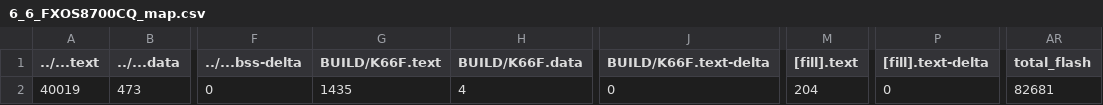
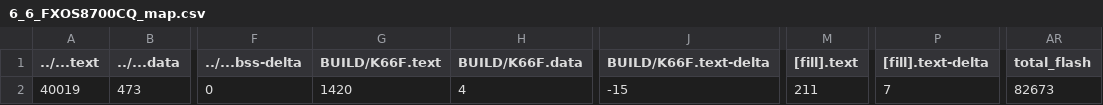
Before and after one commit to j95081456/mbed6, a CSV file: 6_6_FXOS8700CQ/BUILD/K66F/GCC_ARM/6_6_FXOS8700CQ_map.csv, drawn as a sheet; only a part is shown, gaps mark what is left out; the diff names each change by its address in the sheet, - before the commit and + after, or states it on an @@ line.

```diff
--- a/6_6_FXOS8700CQ/BUILD/K66F/GCC_ARM/6_6_FXOS8700CQ_map.csv
+++ b/6_6_FXOS8700CQ/BUILD/K66F/GCC_ARM/6_6_FXOS8700CQ_map.csv
-G2 (BUILD/K66F.text): 1435
+G2 (BUILD/K66F.text): 1420
-J2 (BUILD/K66F.text-delta): 0
+J2 (BUILD/K66F.text-delta): -15
-M2 ([fill].text): 204
+M2 ([fill].text): 211
-P2 ([fill].text-delta): 0
+P2 ([fill].text-delta): 7
-AR2 (total_flash): 82681
+AR2 (total_flash): 82673
```
Also changed, not shown: 9 other files.
